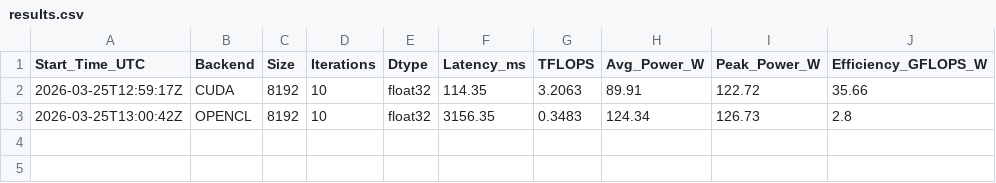
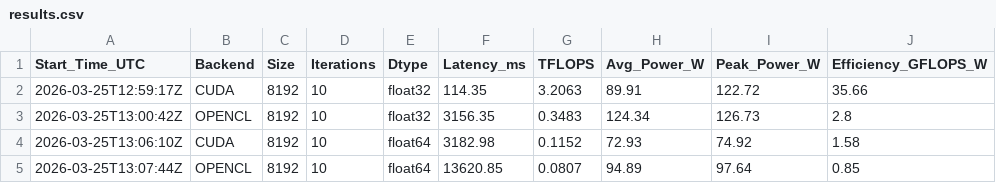
Before and after one commit to havill/linpack-mimd-profiler, a CSV file: results.csv, drawn as a sheet.

```diff
--- a/results.csv
+++ b/results.csv
@@ -3 +3,3 @@ Start_Time_UTC,Backend,Size,Iterations,Dtype,Latency_ms,TFLOPS,Avg_Power_W,Peak_
 2026-03-25T13:00:42Z,OPENCL,8192,10,float32,3156.35,0.3483,124.34,126.73,2.8
+2026-03-25T13:06:10Z,CUDA,8192,10,float64,3182.98,0.1152,72.93,74.92,1.58
+2026-03-25T13:07:44Z,OPENCL,8192,10,float64,13620.85,0.0807,94.89,97.64,0.85
```
Also changed, not shown: 1 other file.
